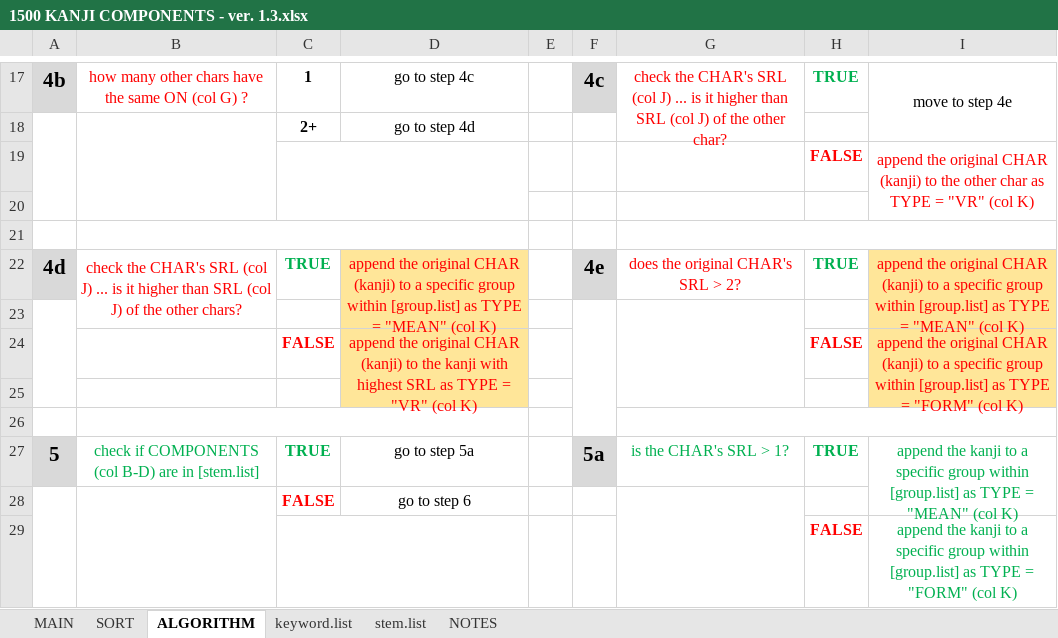
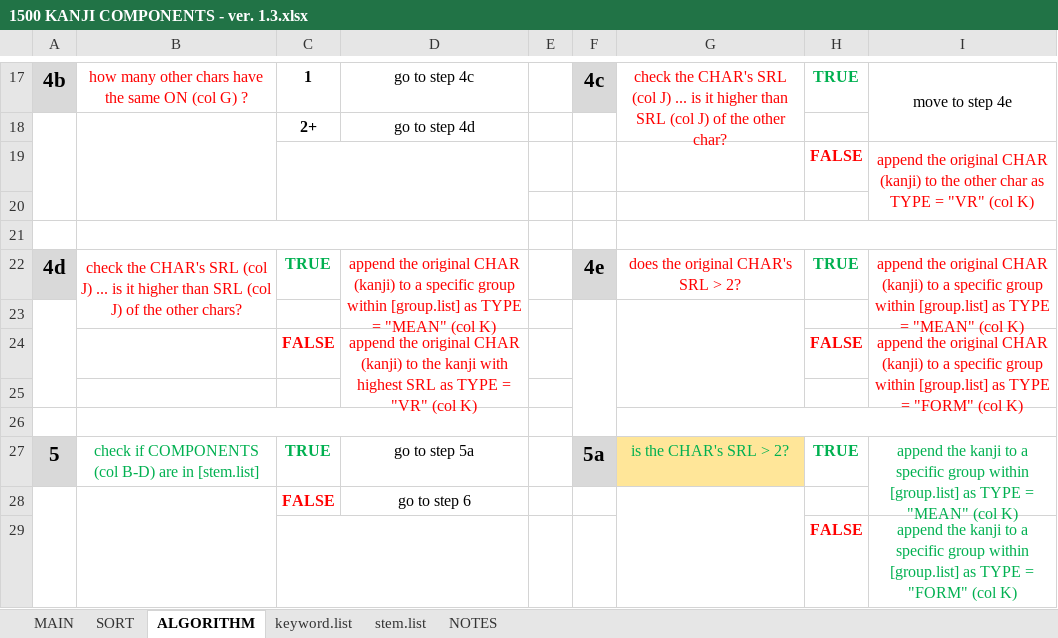
Before and after one commit to tonykoval/kanji-mbo, an Excel workbook: 1500 KANJI COMPONENTS - ver. 1.3.xlsx, sheet ALGORITHM, drawn as a sheet; only a part is shown, gaps mark what is left out; values as stored, in another font and other column widths than the file's, no borders; the diff names each change by its address in the sheet, - before the commit and + after, or states it on an @@ line.

```diff
--- a/1500 KANJI COMPONENTS - ver. 1.3.xlsx (sheet ALGORITHM)
+++ b/1500 KANJI COMPONENTS - ver. 1.3.xlsx (sheet ALGORITHM)
-D22:D25 fill: #FFE699
+D22:D25 fill: none
-I22:I25 fill: #FFE699
+I22:I25 fill: none
-G27: is the CHAR's SRL > 1?
+G27: is the CHAR's SRL > 2?
-G27 fill: none
+G27 fill: #FFE699
```
Also changed, not shown: sheet MAIN.
